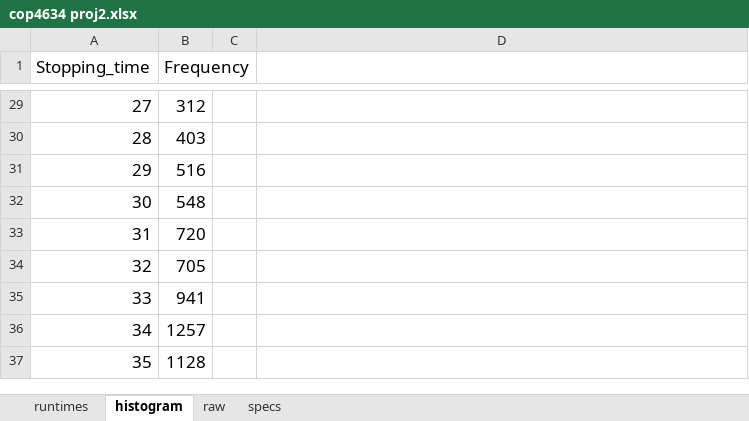
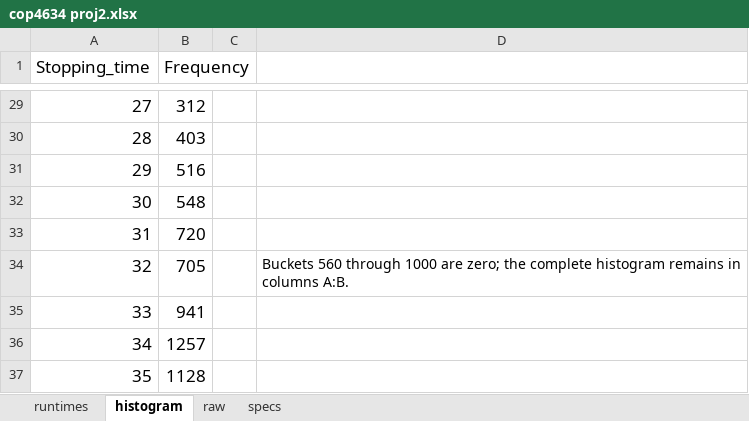
Before and after one commit to lancemelon/cop4634_project2, an Excel workbook: deliverables/cop4634 proj2.xlsx, sheet histogram, drawn as a sheet; only a part is shown, gaps mark what is left out; values as stored, in another font and other column widths than the file's, no borders; charts and pictures not drawn; the diff names each change by its address in the sheet, - before the commit and + after, or states it on an @@ line.

```diff
--- a/deliverables/cop4634 proj2.xlsx (sheet histogram)
+++ b/deliverables/cop4634 proj2.xlsx (sheet histogram)
-D34: (empty)
+D34: Buckets 560 through 1000 are zero; the complete histogram remains in columns A:B.
```
Also changed, not shown: sheet runtimes, charts or pictures, 26 other files.
